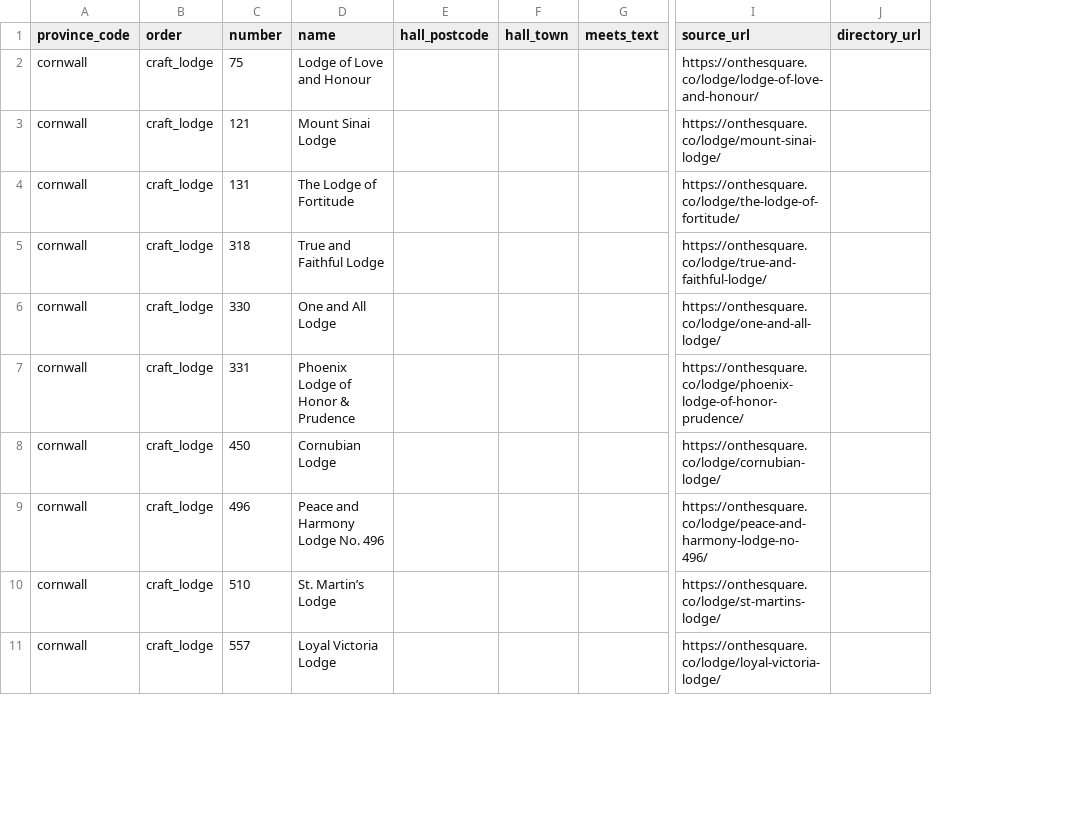
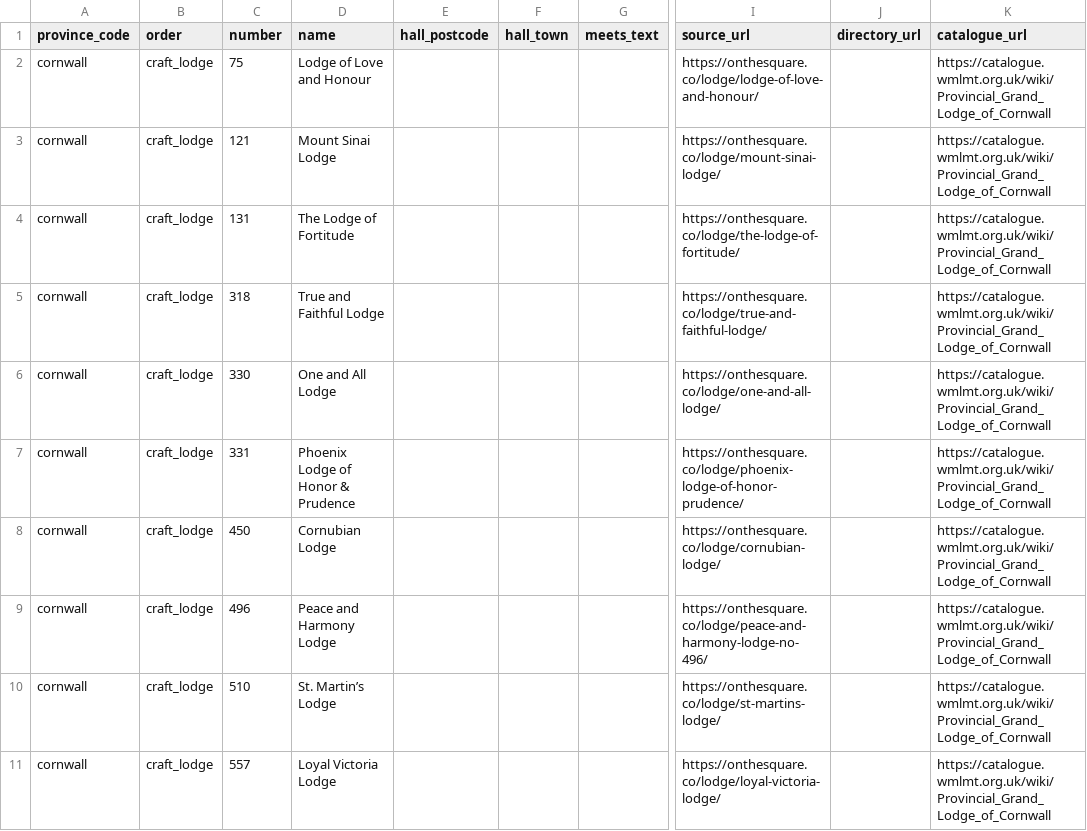
Before and after one commit to 360fusion/club-manager, a CSV file: database/data/lodges/cornwall.csv, drawn as a sheet; only a part is shown, gaps mark what is left out; the diff names each change by its address in the sheet, - before the commit and + after, or states it on an @@ line.

```diff
--- a/database/data/lodges/cornwall.csv
+++ b/database/data/lodges/cornwall.csv
+column K (catalogue_url), rows 2-11: all https://catalogue.wmlmt.org.uk/wiki/Provincial_Grand_Lodge_of_Cornwall
-D9 (name): Peace and Harmony Lodge No. 496
+D9 (name): Peace and Harmony Lodge
```
Also changed, not shown: database/data/lodges/bristol.csv, database/data/lodges/dorset.csv, 33 other files.
